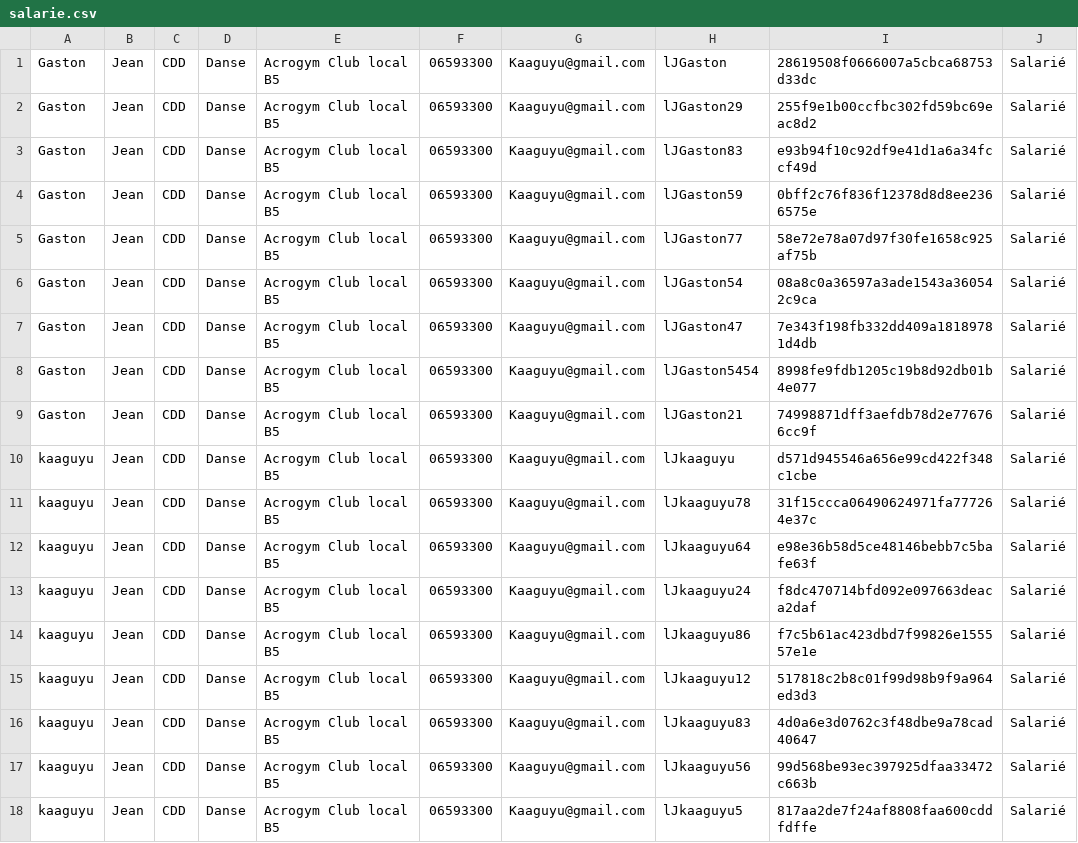
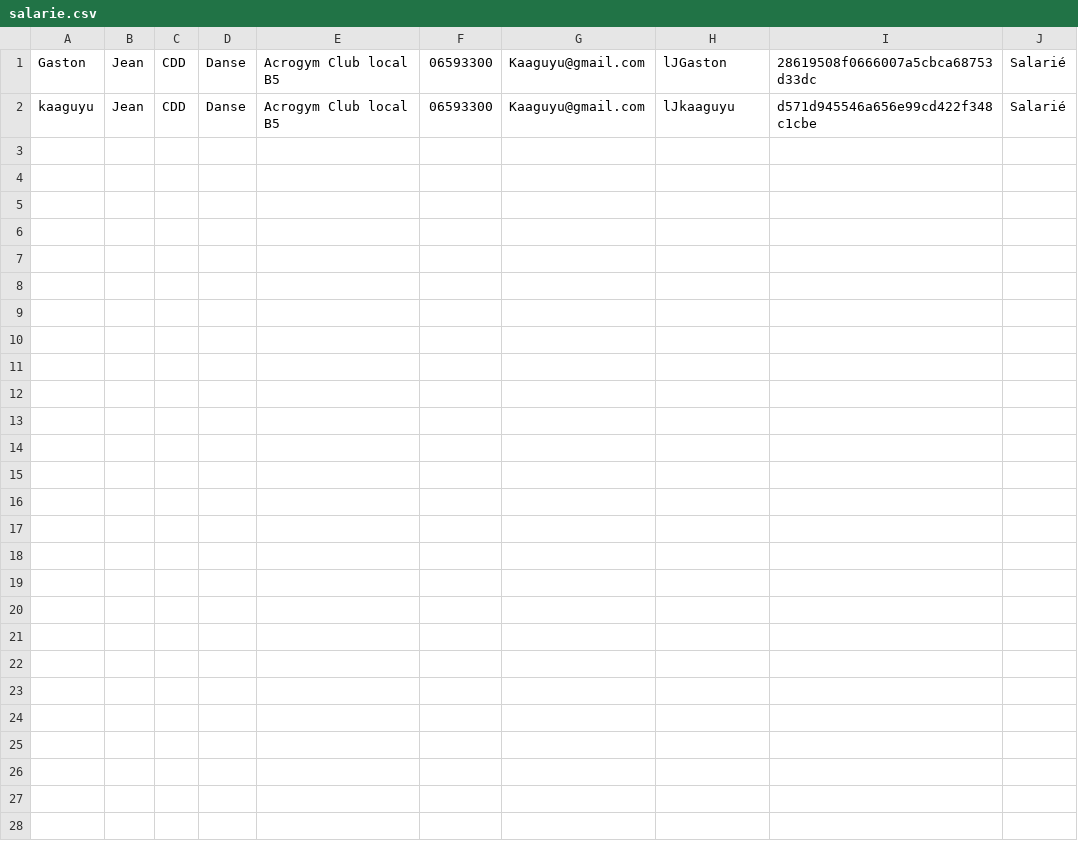
Before and after one commit to yannisctr/projet_IC_Info_2, a CSV file: csv-folder/salarie.csv, drawn as a sheet; the diff names each change by its address in the sheet, - before the commit and + after, or states it on an @@ line.

```diff
--- a/csv-folder/salarie.csv
+++ b/csv-folder/salarie.csv
-row 2: Gaston | Jean | CDD | Danse | Acrogym Club local B5 | 06593300 | Kaaguyu@gmail.com | lJGaston29 | 255f9e1b00ccfbc302fd59bc69eac8d2 | Salarié
-row 3: Gaston | Jean | CDD | Danse | Acrogym Club local B5 | 06593300 | Kaaguyu@gmail.com | lJGaston83 | e93b94f10c92df9e41d1a6a34fccf49d | Salarié
-row 4: Gaston | Jean | CDD | Danse | Acrogym Club local B5 | 06593300 | Kaaguyu@gmail.com | lJGaston59 | 0bff2c76f836f12378d8d8ee2366575e | Salarié
-row 5: Gaston | Jean | CDD | Danse | Acrogym Club local B5 | 06593300 | Kaaguyu@gmail.com | lJGaston77 | 58e72e78a07d97f30fe1658c925af75b | Salarié
-row 6: Gaston | Jean | CDD | Danse | Acrogym Club local B5 | 06593300 | Kaaguyu@gmail.com | lJGaston54 | 08a8c0a36597a3ade1543a360542c9ca | Salarié
-row 7: Gaston | Jean | CDD | Danse | Acrogym Club local B5 | 06593300 | Kaaguyu@gmail.com | lJGaston47 | 7e343f198fb332dd409a18189781d4db | Salarié
-row 8: Gaston | Jean | CDD | Danse | Acrogym Club local B5 | 06593300 | Kaaguyu@gmail.com | lJGaston5454 | 8998fe9fdb1205c19b8d92db01b4e077 | Salarié
-row 9: Gaston | Jean | CDD | Danse | Acrogym Club local B5 | 06593300 | Kaaguyu@gmail.com | lJGaston21 | 74998871dff3aefdb78d2e776766cc9f | Salarié
-row 11: kaaguyu | Jean | CDD | Danse | Acrogym Club local B5 | 06593300 | Kaaguyu@gmail.com | lJkaaguyu78 | 31f15ccca06490624971fa777264e37c | Salarié
-row 12: kaaguyu | Jean | CDD | Danse | Acrogym Club local B5 | 06593300 | Kaaguyu@gmail.com | lJkaaguyu64 | e98e36b58d5ce48146bebb7c5bafe63f | Salarié
-row 13: kaaguyu | Jean | CDD | Danse | Acrogym Club local B5 | 06593300 | Kaaguyu@gmail.com | lJkaaguyu24 | f8dc470714bfd092e097663deaca2daf | Salarié
-row 14: kaaguyu | Jean | CDD | Danse | Acrogym Club local B5 | 06593300 | Kaaguyu@gmail.com | lJkaaguyu86 | f7c5b61ac423dbd7f99826e155557e1e | Salarié
-row 15: kaaguyu | Jean | CDD | Danse | Acrogym Club local B5 | 06593300 | Kaaguyu@gmail.com | lJkaaguyu12 | 517818c2b8c01f99d98b9f9a964ed3d3 | Salarié
-row 16: kaaguyu | Jean | CDD | Danse | Acrogym Club local B5 | 06593300 | Kaaguyu@gmail.com | lJkaaguyu83 | 4d0a6e3d0762c3f48dbe9a78cad40647 | Salarié
-row 17: kaaguyu | Jean | CDD | Danse | Acrogym Club local B5 | 06593300 | Kaaguyu@gmail.com | lJkaaguyu56 | 99d568be93ec397925dfaa33472c663b | Salarié
-row 18: kaaguyu | Jean | CDD | Danse | Acrogym Club local B5 | 06593300 | Kaaguyu@gmail.com | lJkaaguyu5 | 817aa2de7f24af8808faa600cddfdffe | Salarié
```
Also changed, not shown: csv-folder/chefdesection.csv, 2 other files.
